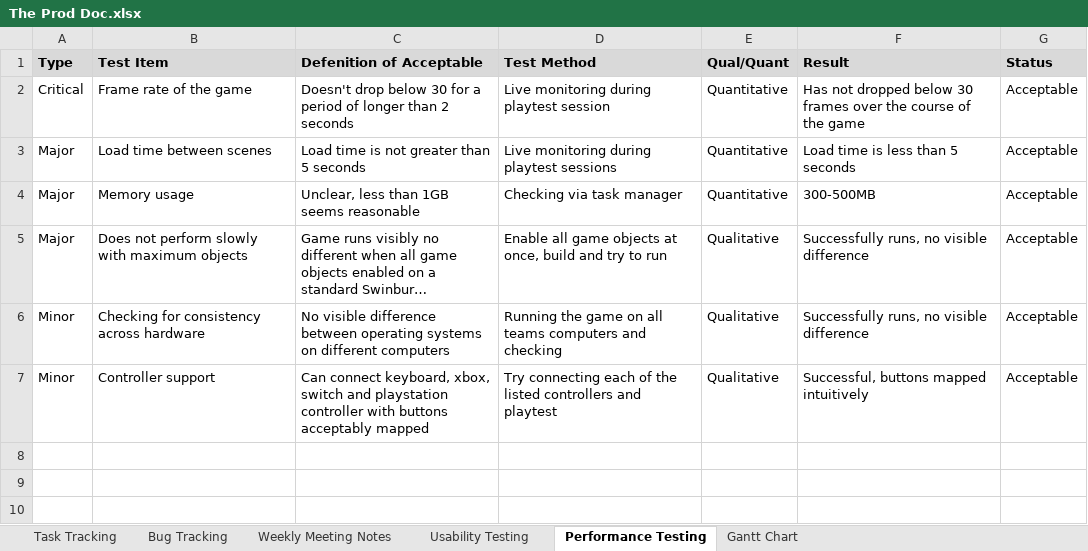
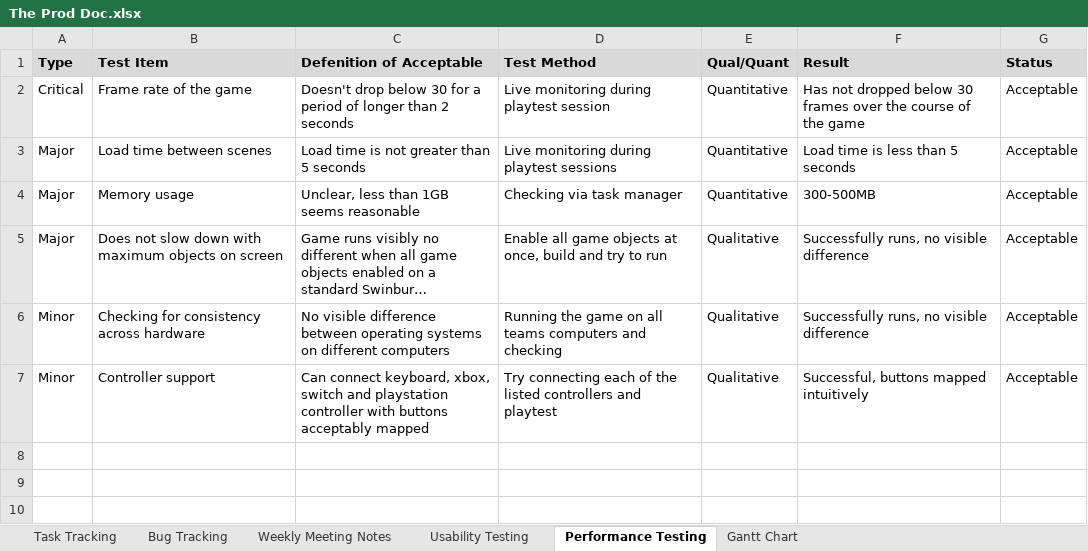
Before and after one commit to SpyraxianJ/strung-along, an Excel workbook: Admin Files/The Prod Doc.xlsx, sheet Performance Testing, drawn as a sheet; only a part is shown; long unchanged cells end in …; values as stored, in another font and other column widths than the file's, no borders; conditional formats not drawn; the diff names each change by its address in the sheet, - before the commit and + after, or states it on an @@ line.

```diff
--- a/Admin Files/The Prod Doc.xlsx (sheet Performance Testing)
+++ b/Admin Files/The Prod Doc.xlsx (sheet Performance Testing)
-B5 (Test Item): Does not perform slowly with maximum objects
+B5 (Test Item): Does not slow down with maximum objects on screen
```
Also changed, not shown: sheet Weekly Meeting Notes, 9 other files.
